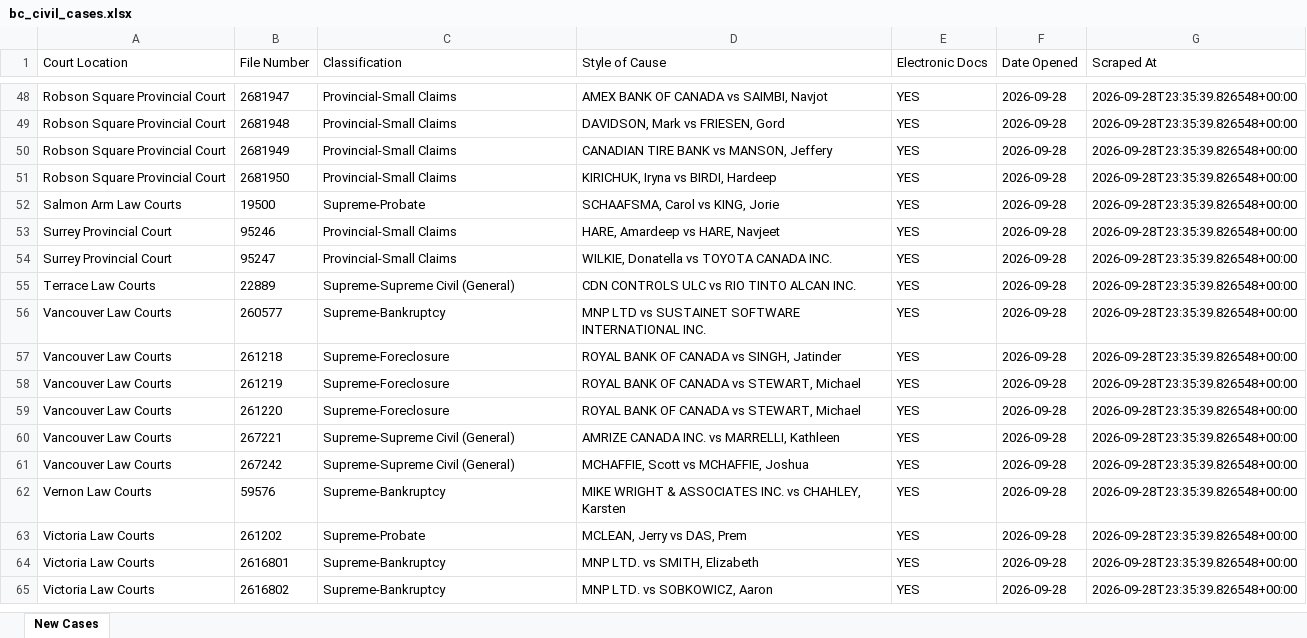
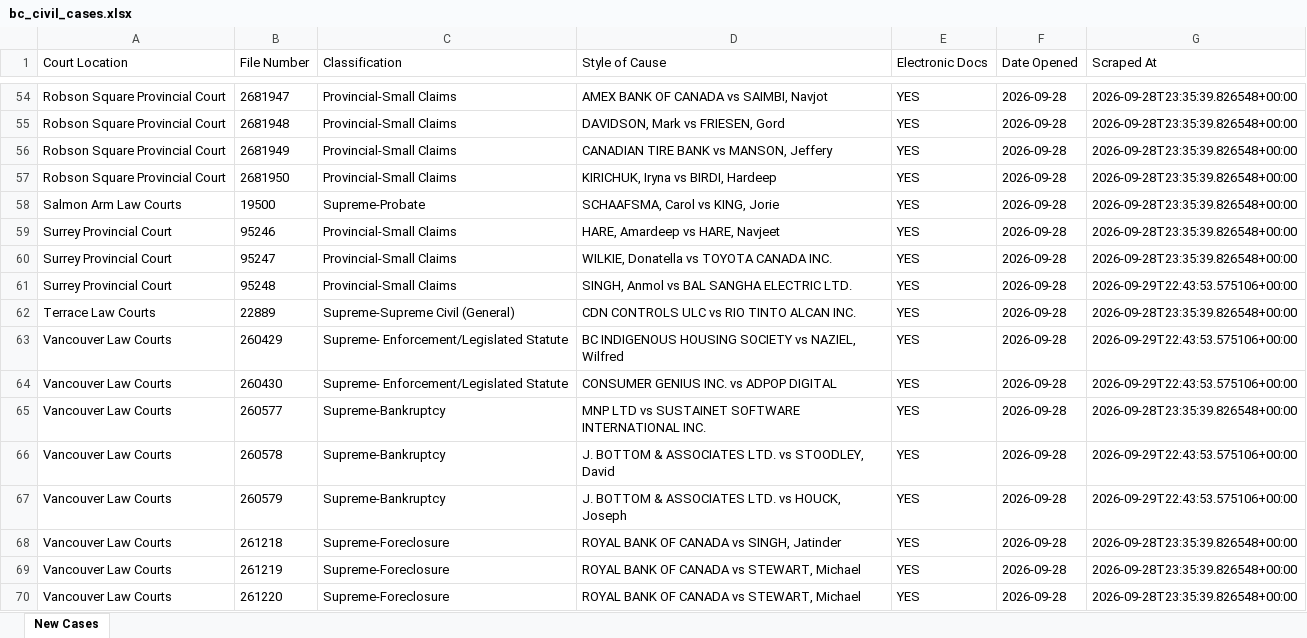
Before and after one commit to J7892/bccivilreport, an Excel workbook: data/bc_civil_cases.xlsx, sheet New Cases, drawn as a sheet; only a part is shown, gaps mark what is left out; the shorter side is filled out with more unchanged rows; values as stored, in another font and other column widths than the file's, no borders; the diff covers the shown part only; the diff names each change by its address in the sheet, - before the commit and + after, or states it on an @@ line.

```diff
--- a/data/bc_civil_cases.xlsx (sheet New Cases)
+++ b/data/bc_civil_cases.xlsx (sheet New Cases)
+row 61: Surrey Provincial Court | 95248 | Provincial-Small Claims | SINGH, Anmol vs BAL SANGHA ELECTRIC LTD. | YES | 2026-09-28 | 2026-09-29T22:43:53.575106+00:00
+row 63: Vancouver Law Courts | 260429 | Supreme- Enforcement/Legislated Statute | BC INDIGENOUS HOUSING SOCIETY vs NAZIEL, Wilfred | YES | 2026-09-28 | 2026-09-29T22:43:53.575106+00:00
+row 64: Vancouver Law Courts | 260430 | Supreme- Enforcement/Legislated Statute | CONSUMER GENIUS INC. vs ADPOP DIGITAL | YES | 2026-09-28 | 2026-09-29T22:43:53.575106+00:00
+row 66: Vancouver Law Courts | 260578 | Supreme-Bankruptcy | J. BOTTOM & ASSOCIATES LTD. vs STOODLEY, David | YES | 2026-09-28 | 2026-09-29T22:43:53.575106+00:00
+row 67: Vancouver Law Courts | 260579 | Supreme-Bankruptcy | J. BOTTOM & ASSOCIATES LTD. vs HOUCK, Joseph | YES | 2026-09-28 | 2026-09-29T22:43:53.575106+00:00
```
Also changed, not shown: 13 added rows elsewhere in this sheet, 4 other files.
